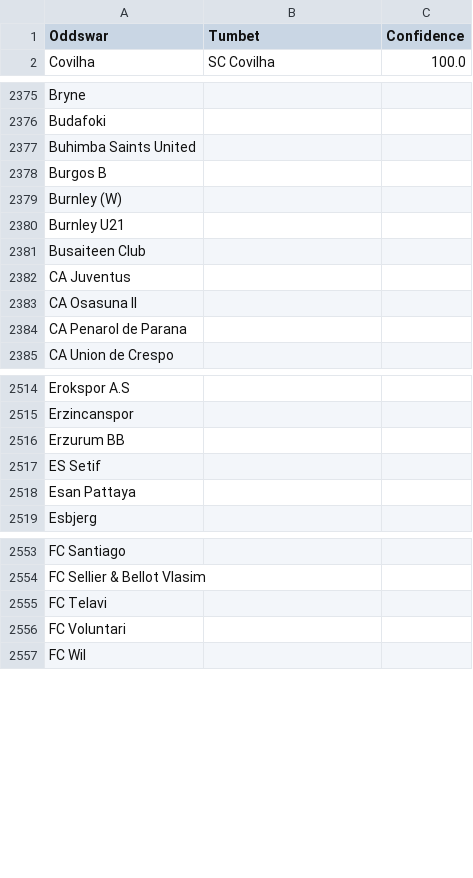
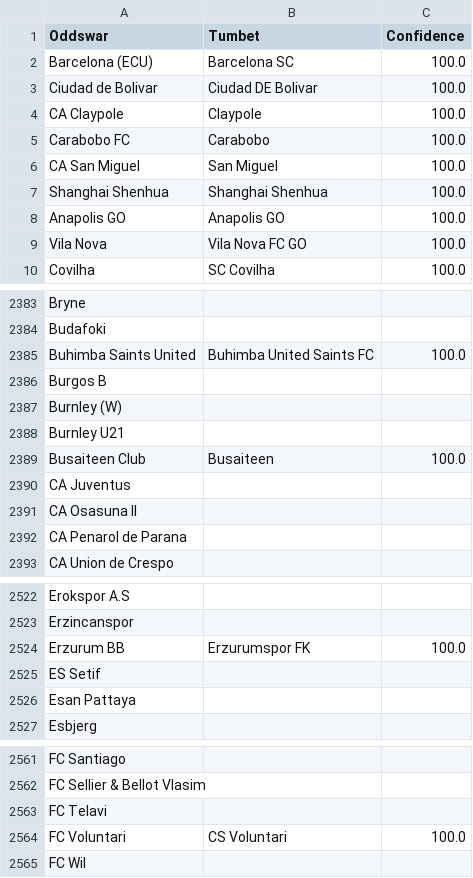
Before and after one commit to battalboy/harbi, a CSV file: tumbet_matches.csv, drawn as a sheet; only a part is shown, gaps mark what is left out; the diff covers the shown part only.

```diff
--- a/tumbet_matches.csv
+++ b/tumbet_matches.csv
@@ -1,2 +1,10 @@
 Oddswar,Tumbet,Confidence
+Barcelona (ECU),Barcelona SC,100.0
+Ciudad de Bolivar,Ciudad DE Bolivar,100.0
+CA Claypole,Claypole,100.0
+Carabobo FC,Carabobo,100.0
+CA San Miguel,San Miguel,100.0
+Shanghai Shenhua,Shanghai Shenhua,100.0
+Anapolis GO,Anapolis GO,100.0
+Vila Nova,Vila Nova FC GO,100.0
 Covilha,SC Covilha,100.0
@@ -2376,3 +2384,3 @@ Bryne,,
 Budafoki,,
-Buhimba Saints United,,
+Buhimba Saints United,Buhimba United Saints FC,100.0
 Burgos B,,
@@ -2380,3 +2388,3 @@ Burnley (W),,
 Burnley U21,,
-Busaiteen Club,,
+Busaiteen Club,Busaiteen,100.0
 CA Juventus,,
@@ -2515,3 +2523,3 @@ Erokspor A.S,,
 Erzincanspor,,
-Erzurum BB,,
+Erzurum BB,Erzurumspor FK,100.0
 ES Setif,,
@@ -2555,3 +2563,3 @@ FC Sellier & Bellot Vlasim,,
 FC Telavi,,
-FC Voluntari,,
+FC Voluntari,CS Voluntari,100.0
 FC Wil,,
```
Also changed, not shown: 6 edited cells elsewhere in this file, roobet_matches.csv, stoiximan_matches.csv.
